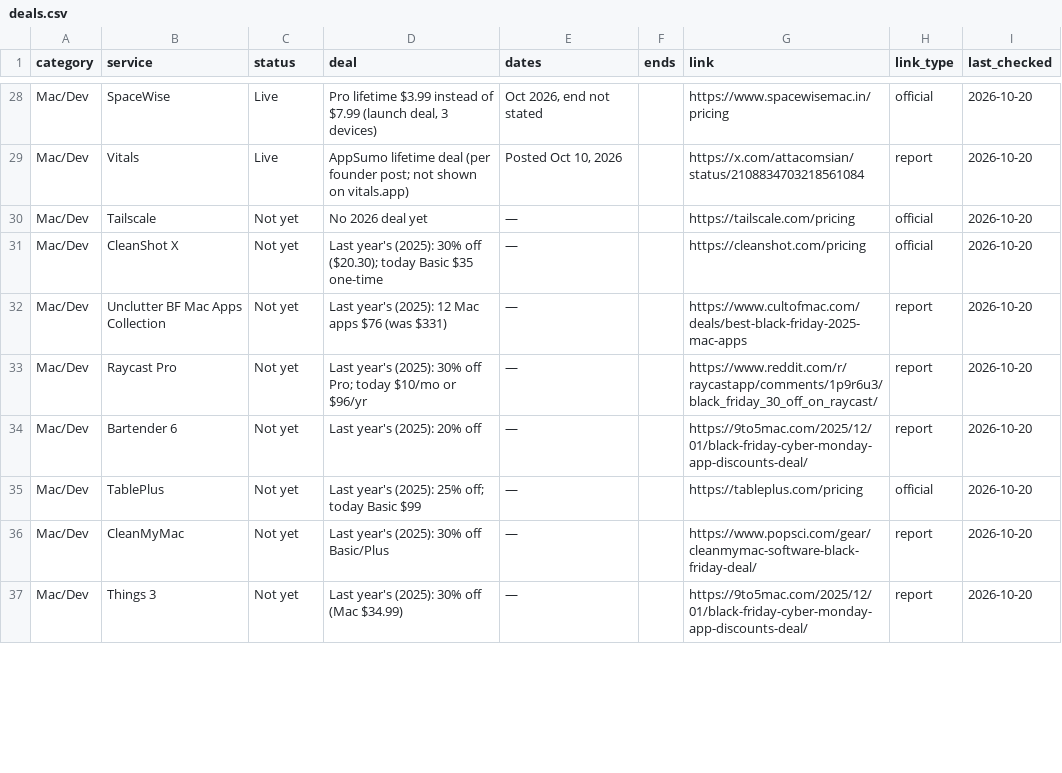
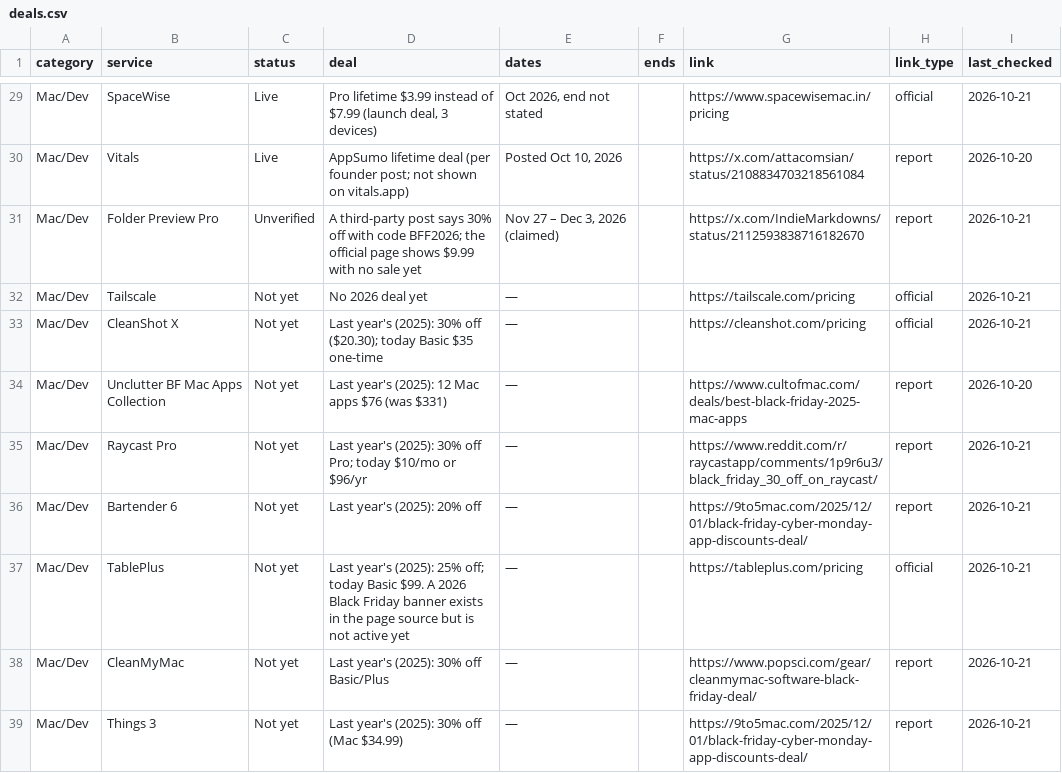
Before and after one commit to thoughtcook/verified-black-friday, a CSV file: data/deals.csv, drawn as a sheet; only a part is shown, gaps mark what is left out; addresses are those after the commit; the diff covers the shown part only; the diff names each change by its address in the sheet, - before the commit and + after, or states it on an @@ line.

Commit message:
Daily recheck 2026-10-21: add CapCut (official, ends Oct 30) and Folder Preview Pro (unverified); PIA offer changed; NordVPN now official

```diff
--- a/data/deals.csv
+++ b/data/deals.csv
-I29 (last_checked): 2026-10-20
+I29 (last_checked): 2026-10-21
+row 31: Mac/Dev | Folder Preview Pro | Unverified | A third-party post says 30% off with code BFF2026; the official page shows $9.99 with no sale yet | Nov 27 – Dec 3, 2026 (claimed) |  | https://x.com/IndieMarkdowns/status/2112593838716182670 | report | 2026-10-21
-I32:I33 (last_checked): 2026-10-20
+I32:I33 (last_checked): 2026-10-21
-I35:I39 (last_checked): 2026-10-20
+I35:I39 (last_checked): 2026-10-21
-D37 (deal): …today Basic $99
+D37 (deal): …today Basic $99. A 2026 Black Friday banner exists in the page source but is not active yet
```
Also changed, not shown: 1 added row and 44 edited cells elsewhere in this file, 4 other files.
